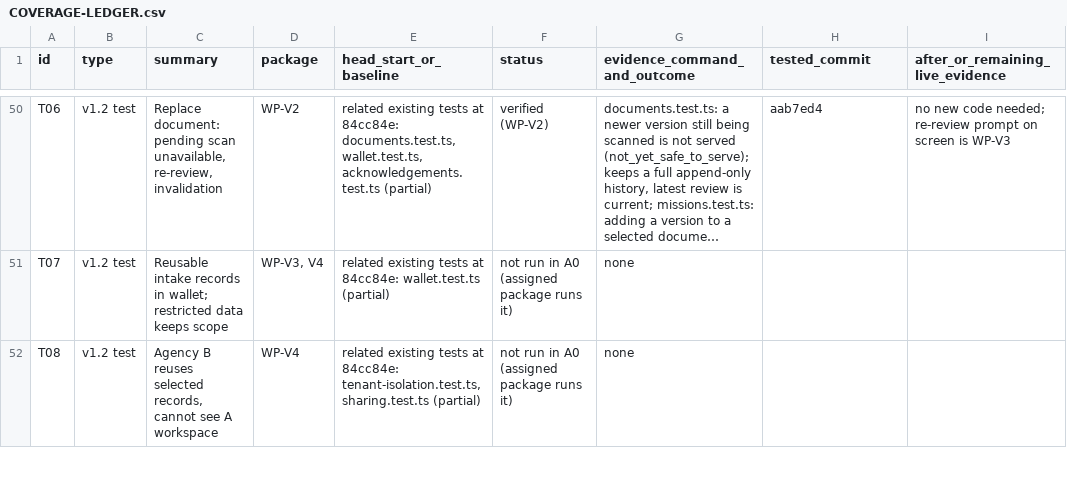
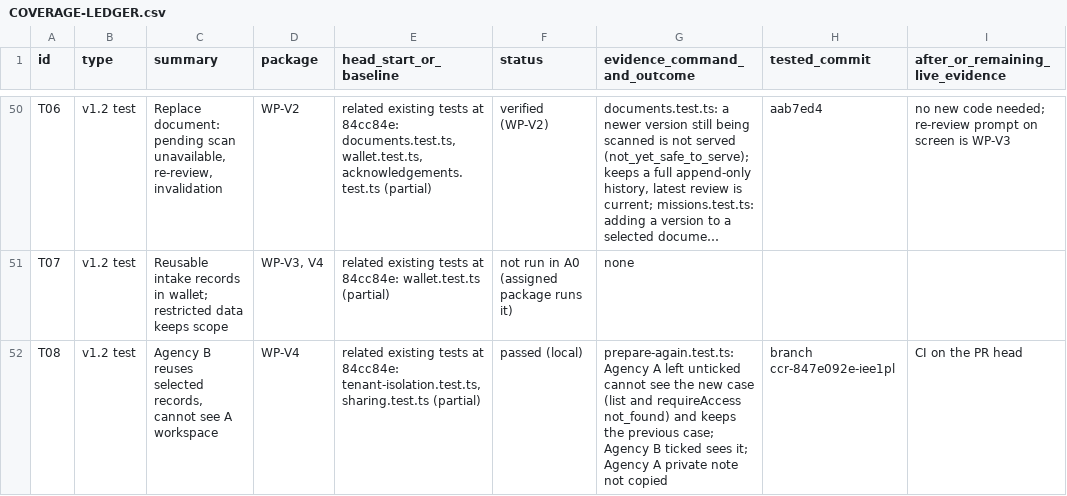
Before and after one commit to sadatnitex/visastack, a CSV file: docs/upgrades/programme/COVERAGE-LEDGER.csv, drawn as a sheet; only a part is shown, gaps mark what is left out; long unchanged cells end in …; the diff covers the shown part only; the diff names each change by its address in the sheet, - before the commit and + after, or states it on an @@ line.

```diff
--- a/docs/upgrades/programme/COVERAGE-LEDGER.csv
+++ b/docs/upgrades/programme/COVERAGE-LEDGER.csv
-F52 (status): not run in A0 (assigned package runs it)
+F52 (status): passed (local)
-G52 (evidence_command_and_outcome): none
+G52 (evidence_command_and_outcome): prepare-again.test.ts: Agency A left unticked cannot see the new case (list and requireAccess not_found) and keeps the previous case; Agency B ticked sees it; Agency A private note not copied
-H52 (tested_commit): (empty)
+H52 (tested_commit): branch ccr-847e092e-iee1pl
-I52 (after_or_remaining_live_evidence): (empty)
+I52 (after_or_remaining_live_evidence): CI on the PR head
```
Also changed, not shown: 12 edited cells elsewhere in this file, 30 other files.
